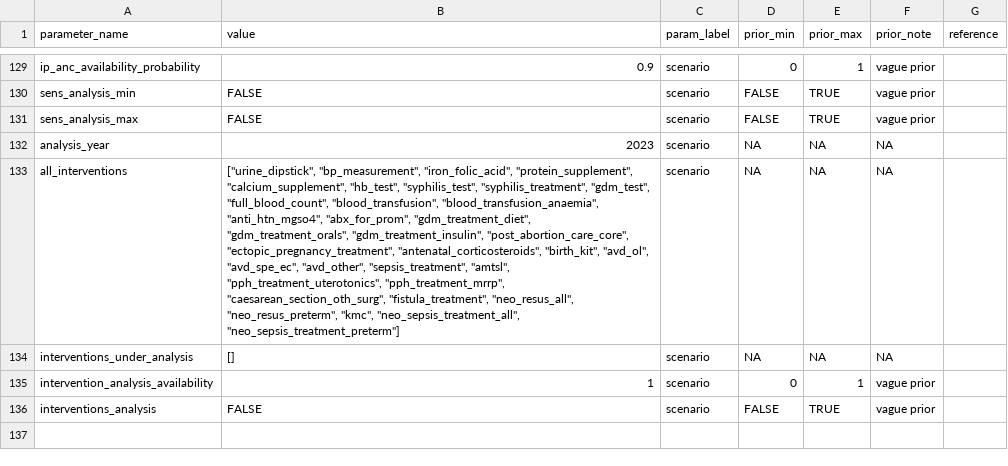
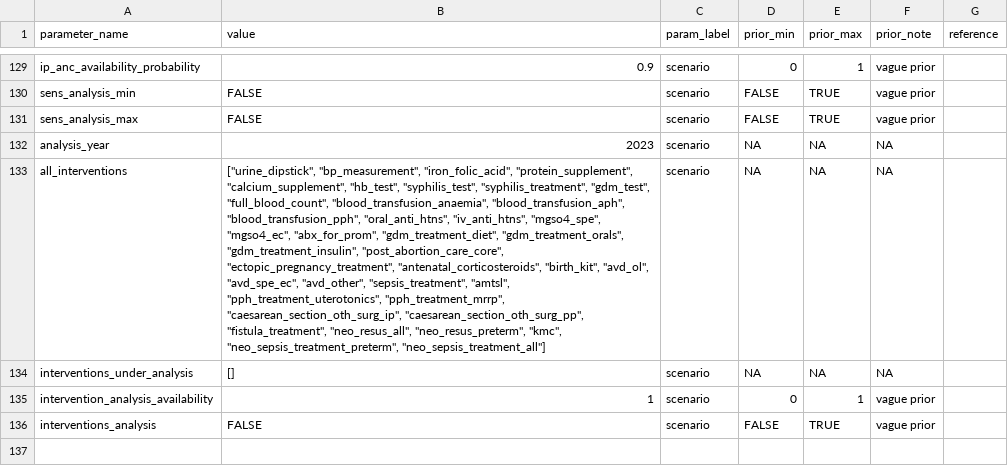
Before and after one commit to UCL/TLOmodel, a CSV file: resources/ResourceFile_PregnancySupervisor/parameter_values.csv, drawn as a sheet; only a part is shown, gaps mark what is left out; the diff names each change by its address in the sheet, - before the commit and + after, or states it on an @@ line.

```diff
--- a/resources/ResourceFile_PregnancySupervisor/parameter_values.csv
+++ b/resources/ResourceFile_PregnancySupervisor/parameter_values.csv
-B133 (value): …"gdm_test", "full_blood_count", "blood_transfusion", "blood_transfusion_anaemia", "anti_htn_mgso4", "abx_for_prom", "gdm_treatment_diet", "gdm_treatment_orals", "gdm_treatment_insulin", "post_abortion_care_core", "ectopic_pregnancy_treatment", "antenatal_corticosteroids", "birth_kit", "avd_ol", "avd_spe_ec", "avd_other", "sepsis_treatment", "amtsl", "pph_treatment_uterotonics", "pph_treatment_mrrp", "caesarean_section_oth_surg", "fistula_treatment", "neo_resus_all", "neo_resus_preterm", "kmc", "neo_sepsis_treatment_all", "neo_sepsis_treatment_preterm"]
+B133 (value): …"gdm_test", "full_blood_count", "blood_transfusion_anaemia", "blood_transfusion_aph", "blood_transfusion_pph", "oral_anti_htns", "iv_anti_htns", "mgso4_spe", "mgso4_ec", "abx_for_prom", "gdm_treatment_diet", "gdm_treatment_orals", "gdm_treatment_insulin", "post_abortion_care_core", "ectopic_pregnancy_treatment", "antenatal_corticosteroids", "birth_kit", "avd_ol", "avd_spe_ec", "avd_other", "sepsis_treatment", "amtsl", "pph_treatment_uterotonics", "pph_treatment_mrrp", "caesarean_section_oth_surg_ip", "caesarean_section_oth_surg_pp", "fistula_treatment", "neo_resus_all", "neo_resus_preterm", "kmc", "neo_sepsis_treatment_preterm", "neo_sepsis_treatment_all"]
```
Also changed, not shown: 3 other files.
